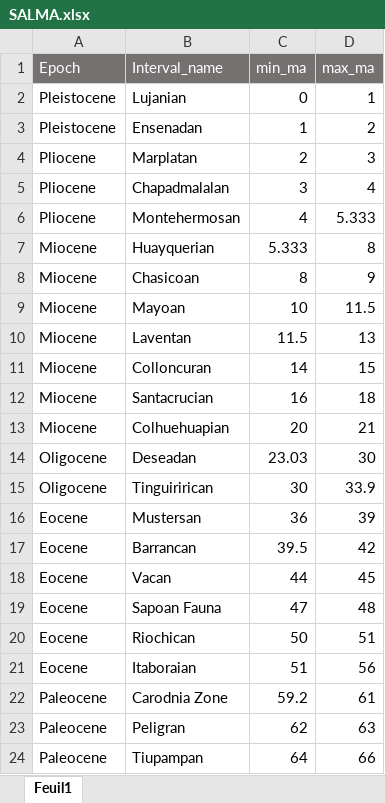
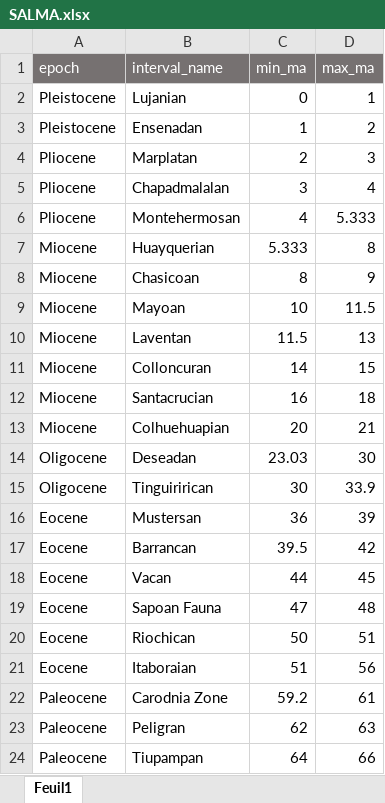
Before and after one commit to Buffan3369/Neotropical_mammals, an Excel workbook: data_2023/SALMA.xlsx, sheet Feuil1, drawn as a sheet; values as stored, in another font and other column widths than the file's, no borders; the diff names each change by its address in the sheet, - before the commit and + after, or states it on an @@ line.

Commit message:
removed column names capital letters

```diff
--- a/data_2023/SALMA.xlsx (sheet Feuil1)
+++ b/data_2023/SALMA.xlsx (sheet Feuil1)
-A1: Epoch
+A1: epoch
-B1: Interval_name
+B1: interval_name
```
